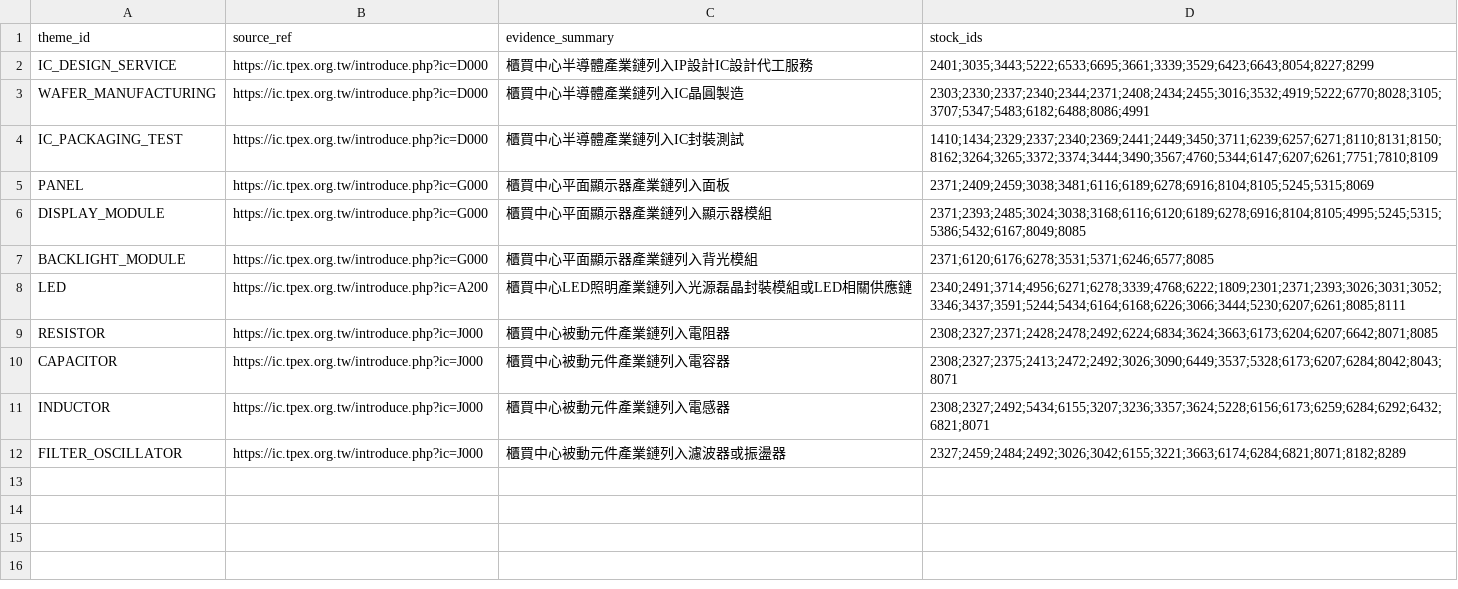
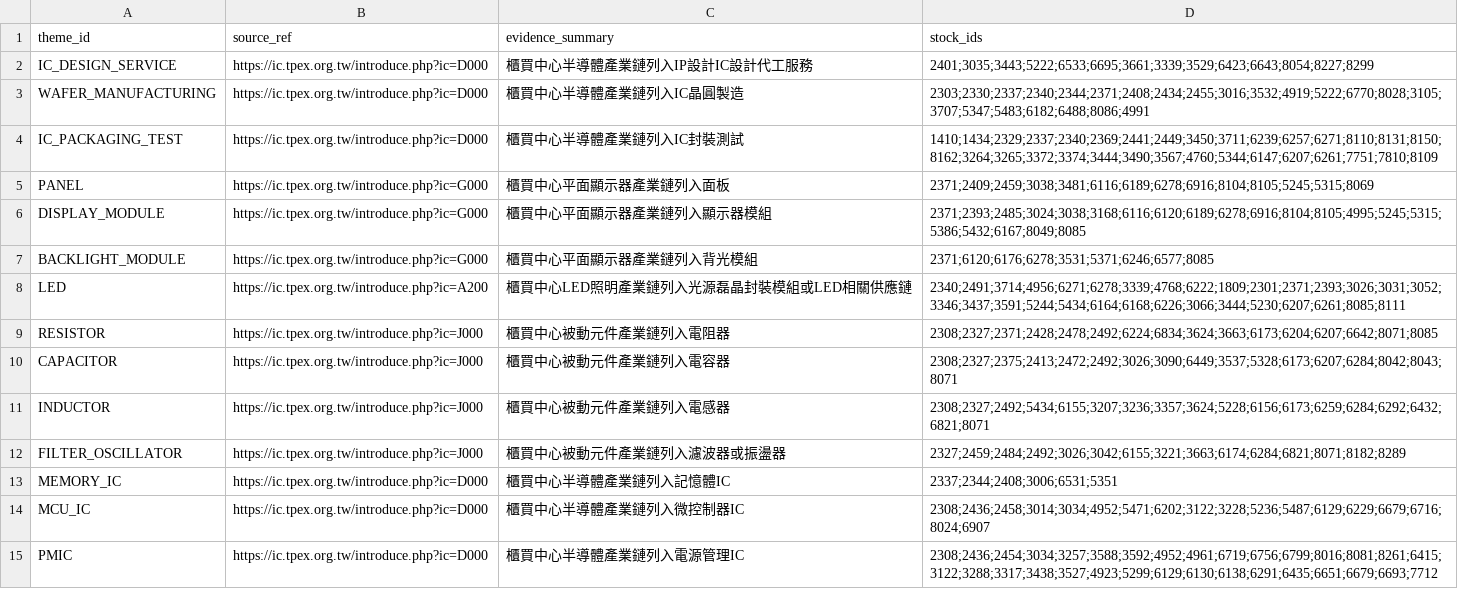
Before and after one commit to andryhappy0507-jpg/tw-stock-sector-radar, a CSV file: data/theme_depth_candidate_sources.csv, drawn as a sheet; the diff names each change by its address in the sheet, - before the commit and + after, or states it on an @@ line.

Commit message:
加入半導體IC細分類官方候選來源

```diff
--- a/data/theme_depth_candidate_sources.csv
+++ b/data/theme_depth_candidate_sources.csv
+row 13: MEMORY_IC | https://ic.tpex.org.tw/introduce.php?ic=D000 | 櫃買中心半導體產業鏈列入記憶體IC | 2337;2344;2408;3006;6531;5351
+row 14: MCU_IC | https://ic.tpex.org.tw/introduce.php?ic=D000 | 櫃買中心半導體產業鏈列入微控制器IC | 2308;2436;2458;3014;3034;4952;5471;6202;3122;3228;5236;5487;6129;6229;6679;6716;8024;6907
+row 15: PMIC | https://ic.tpex.org.tw/introduce.php?ic=D000 | 櫃買中心半導體產業鏈列入電源管理IC | 2308;2436;2454;3034;3257;3588;3592;4952;4961;6719;6756;6799;8016;8081;8261;6415;3122;3288;3317;3438;3527;4923;5299;6129;6130;6138;6291;6435;6651;6679;6693;7712
```
